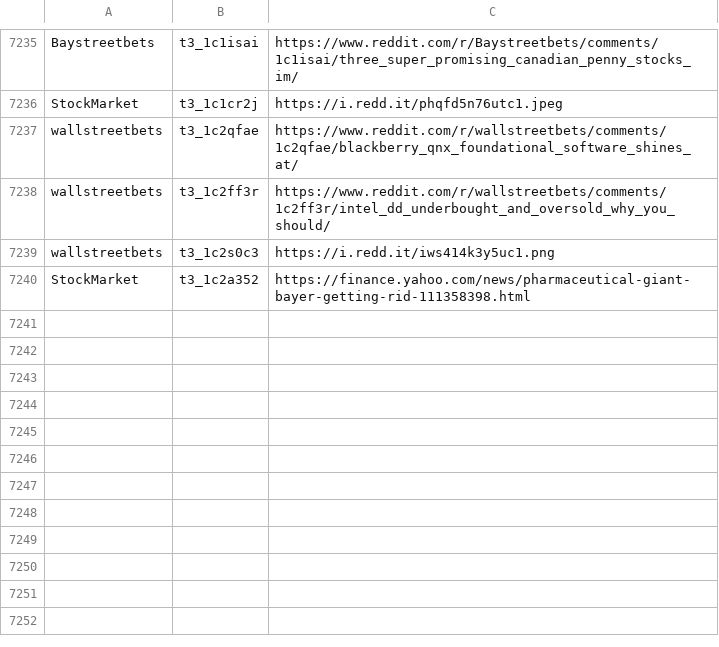
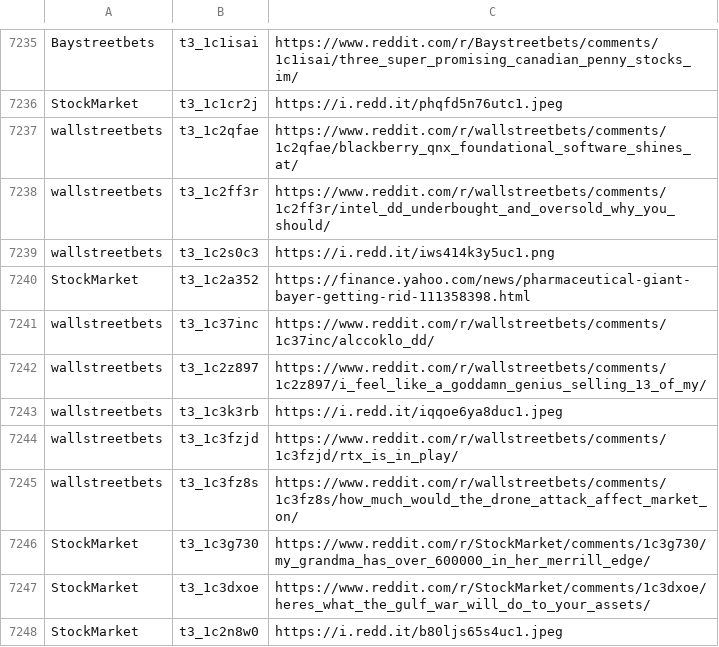
Before and after one commit to dli-invest/finreddit, a CSV file: internal/stocks_sr.csv, drawn as a sheet; only a part is shown, gaps mark what is left out; the diff names each change by its address in the sheet, - before the commit and + after, or states it on an @@ line.

```diff
--- a/internal/stocks_sr.csv
+++ b/internal/stocks_sr.csv
+row 7241: wallstreetbets | t3_1c37inc | https://www.reddit.com/r/wallstreetbets/comments/1c37inc/alccoklo_dd/
+row 7242: wallstreetbets | t3_1c2z897 | https://www.reddit.com/r/wallstreetbets/comments/1c2z897/i_feel_like_a_goddamn_genius_selling_13_of_my/
+row 7243: wallstreetbets | t3_1c3k3rb | https://i.redd.it/iqqoe6ya8duc1.jpeg
+row 7244: wallstreetbets | t3_1c3fzjd | https://www.reddit.com/r/wallstreetbets/comments/1c3fzjd/rtx_is_in_play/
+row 7245: wallstreetbets | t3_1c3fz8s | https://www.reddit.com/r/wallstreetbets/comments/1c3fz8s/how_much_would_the_drone_attack_affect_market_on/
+row 7246: StockMarket | t3_1c3g730 | https://www.reddit.com/r/StockMarket/comments/1c3g730/my_grandma_has_over_600000_in_her_merrill_edge/
+row 7247: StockMarket | t3_1c3dxoe | https://www.reddit.com/r/StockMarket/comments/1c3dxoe/heres_what_the_gulf_war_will_do_to_your_assets/
+row 7248: StockMarket | t3_1c2n8w0 | https://i.redd.it/b80ljs65s4uc1.jpeg
```
